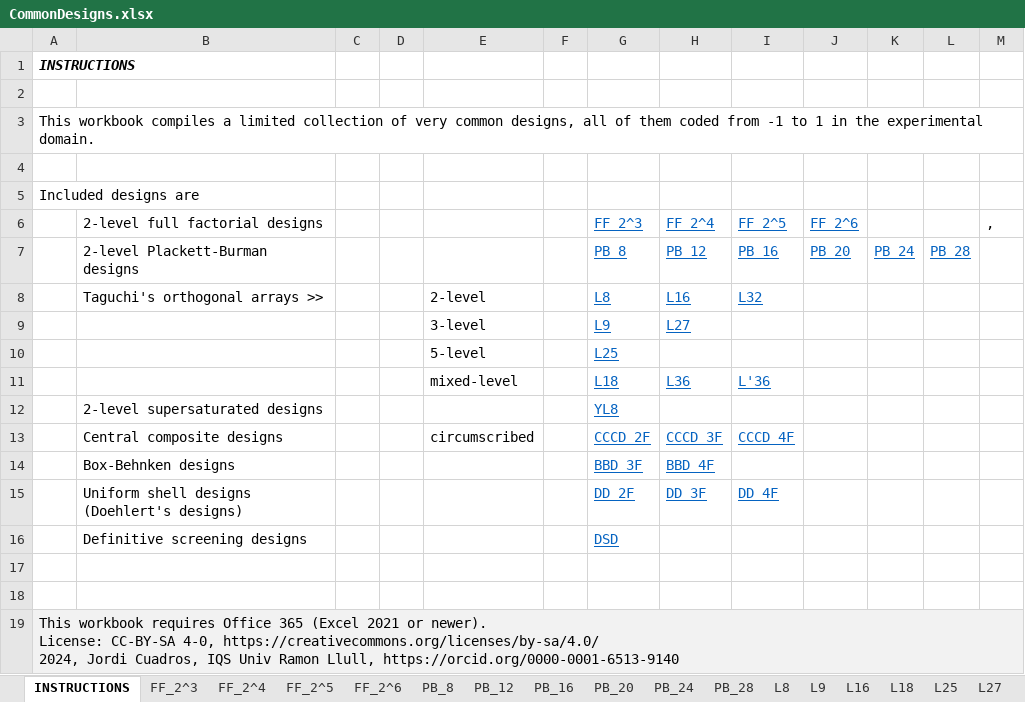
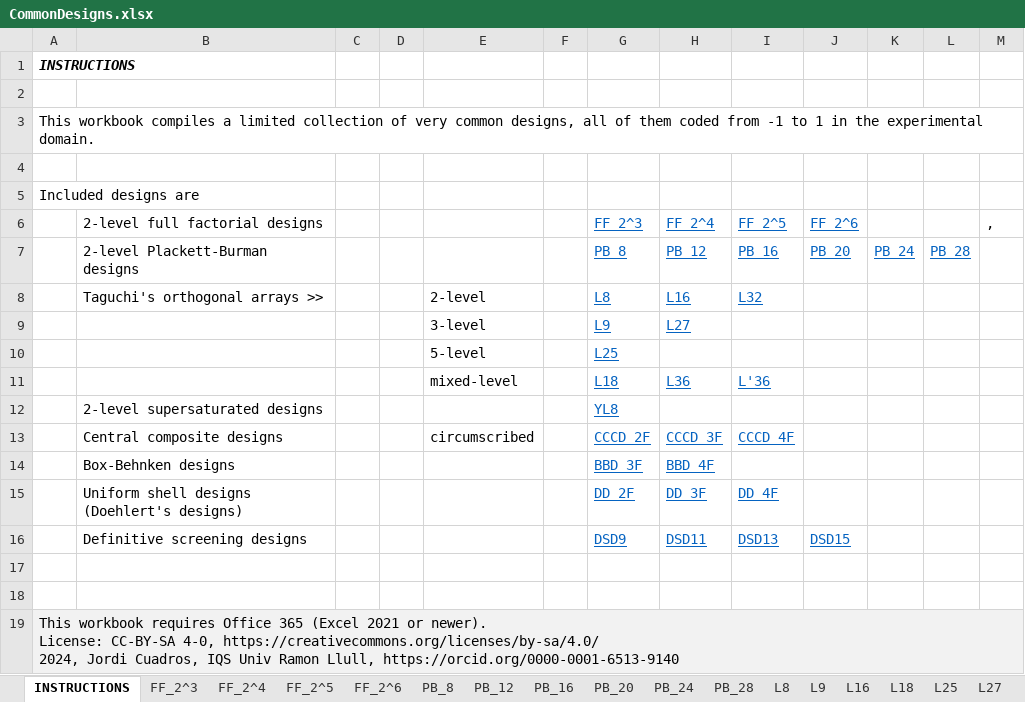
Before and after one commit to jcuadros/excel4doe, an Excel workbook: CommonDesigns.xlsx, sheet INSTRUCTIONS, drawn as a sheet; values as stored, in another font and other column widths than the file's, no borders; removed rows and columns are numbered as before the commit, all else as after; the diff names each change by its address in the sheet, - before the commit and + after, or states it on an @@ line.

Commit message:
Added additional DSD to CommonDesigns.xlsx

```diff
--- a/CommonDesigns.xlsx (sheet INSTRUCTIONS)
+++ b/CommonDesigns.xlsx (sheet INSTRUCTIONS)
-row 16:  | Definitive screening designs |  |  |  |  | DSD
+row 16:  | Definitive screening designs |  |  |  |  | DSD9 | DSD11 | DSD13 | DSD15
```
Also changed, not shown: other sheet tabs.
